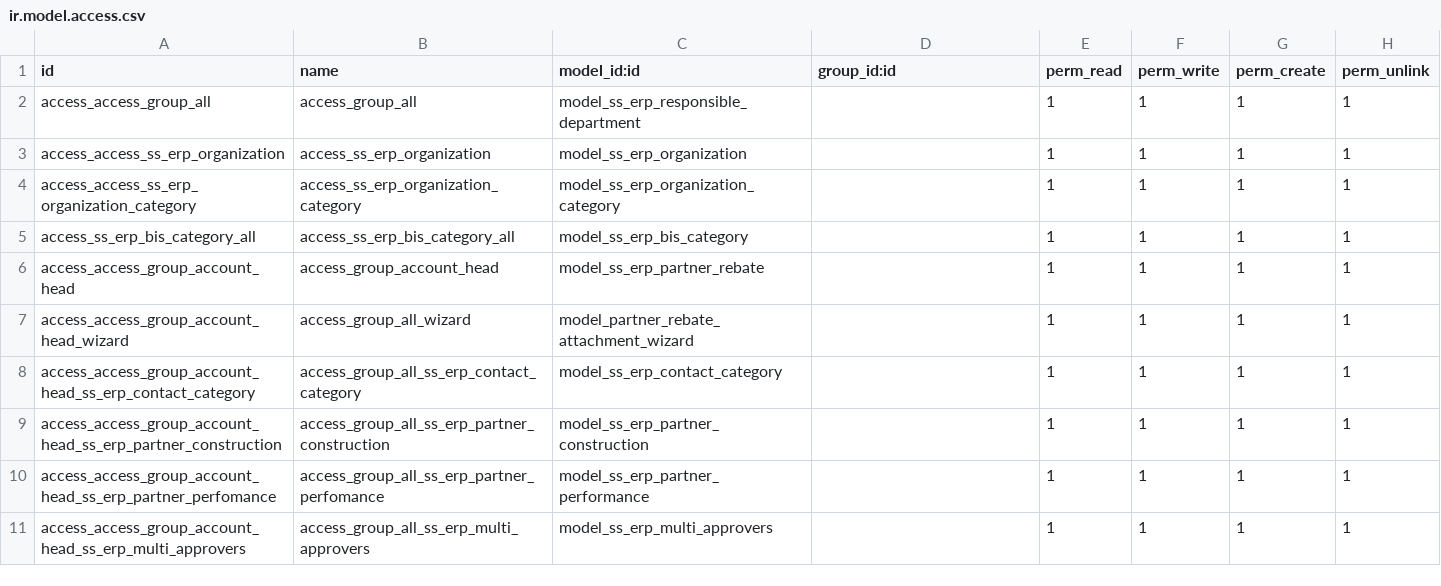
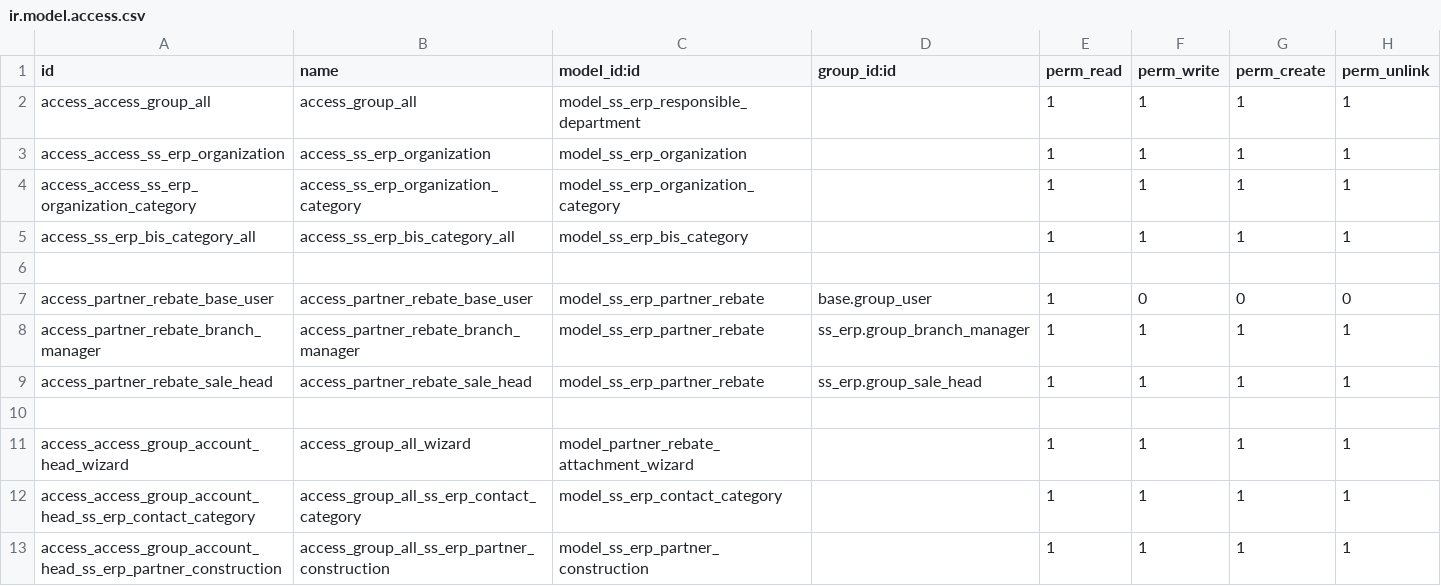
Before and after one commit to glavisarchitects/sanin-sanso-training, a CSV file: ss_erp/security/ir.model.access.csv, drawn as a sheet; only a part is shown; the shorter side is filled out with more unchanged rows.

```diff
--- a/ss_erp/security/ir.model.access.csv
+++ b/ss_erp/security/ir.model.access.csv
@@ -5,3 +5,7 @@ access_access_ss_erp_organization_category,access_ss_erp_organization_category,m
 access_ss_erp_bis_category_all,access_ss_erp_bis_category_all,model_ss_erp_bis_category,,1,1,1,1
-access_access_group_account_head,access_group_account_head,model_ss_erp_partner_rebate,,1,1,1,1
+
+access_partner_rebate_base_user,access_partner_rebate_base_user,model_ss_erp_partner_rebate,base.group_user,1,0,0,0
+access_partner_rebate_branch_manager,access_partner_rebate_branch_manager,model_ss_erp_partner_rebate,ss_erp.group_branch_manager,1,1,1,1
+access_partner_rebate_sale_head,access_partner_rebate_sale_head,model_ss_erp_partner_rebate,ss_erp.group_sale_head,1,1,1,1
+
 access_access_group_account_head_wizard,access_group_all_wizard,model_partner_rebate_attachment_wizard,,1,1,1,1
```
Also changed, not shown: 24 other files.
